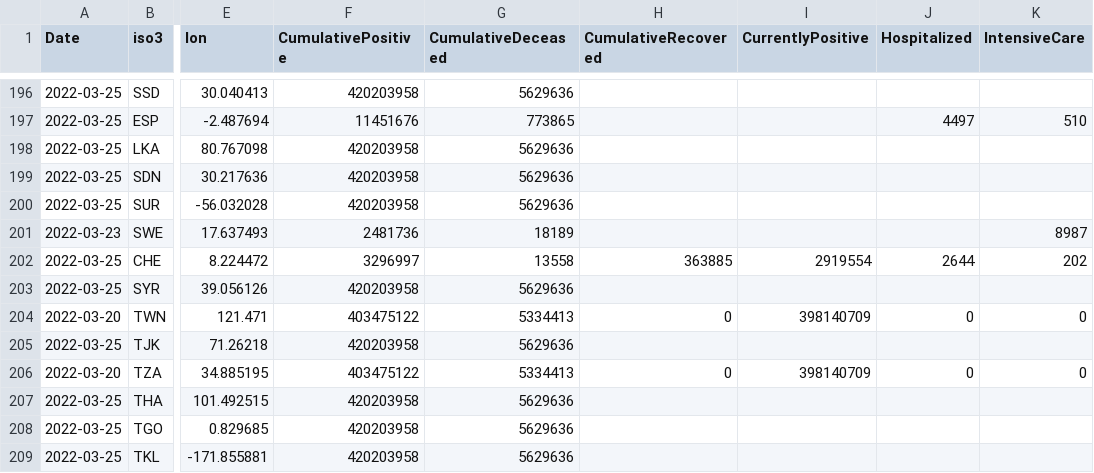
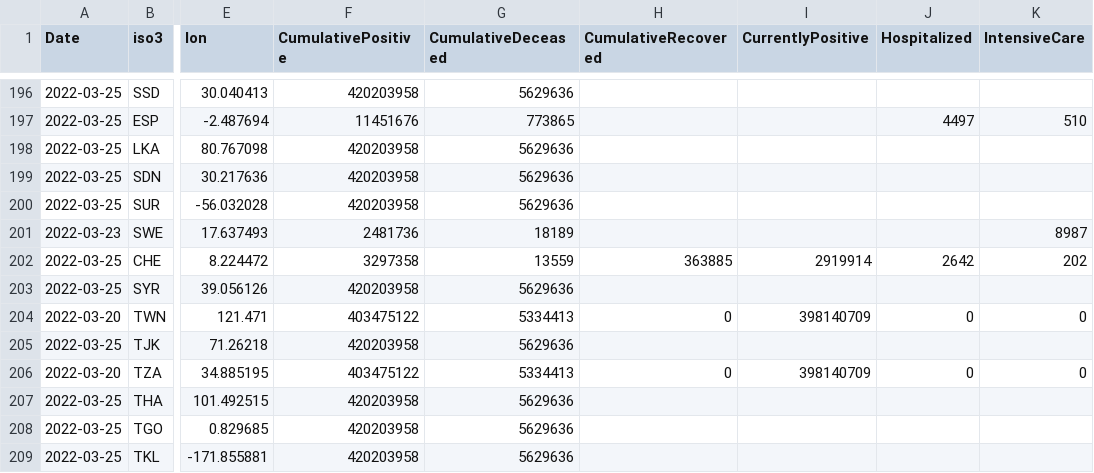
Before and after one commit to epistemological/world_covid_eu, a CSV file: data-by-country/jrc-covid-19-countries-20220325.csv, drawn as a sheet; only a part is shown, gaps mark what is left out; the diff names each change by its address in the sheet, - before the commit and + after, or states it on an @@ line.

```diff
--- a/data-by-country/jrc-covid-19-countries-20220325.csv
+++ b/data-by-country/jrc-covid-19-countries-20220325.csv
-F202 (CumulativePositive): 3296997
+F202 (CumulativePositive): 3297358
-G202 (CumulativeDeceased): 13558
+G202 (CumulativeDeceased): 13559
-I202 (CurrentlyPositive): 2919554
+I202 (CurrentlyPositive): 2919914
-J202 (Hospitalized): 2644
+J202 (Hospitalized): 2642
```
Also changed, not shown: data-by-country/jrc-covid-19-countries-latest.csv, data-of-world/jrc-covid-19-world-latest.csv, 3 other files.
